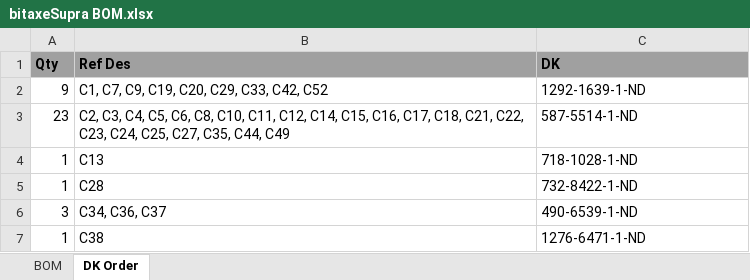
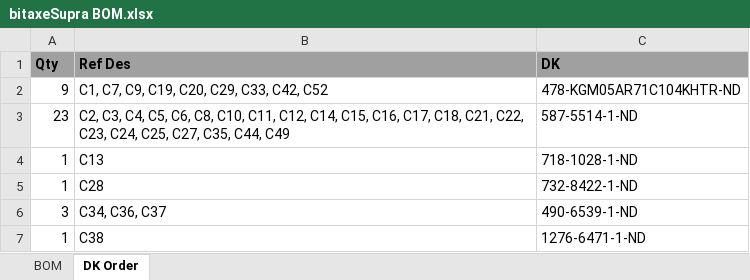
Before and after one commit to skot/bitaxe, an Excel workbook: Manufacturing Files/bitaxeSupra BOM.xlsx, sheet DK Order, drawn as a sheet; only a part is shown; values as stored, in another font and other column widths than the file's, no borders; the diff names each change by its address in the sheet, - before the commit and + after, or states it on an @@ line.

```diff
--- a/Manufacturing Files/bitaxeSupra BOM.xlsx (sheet DK Order)
+++ b/Manufacturing Files/bitaxeSupra BOM.xlsx (sheet DK Order)
-C2 (DK): 1292-1639-1-ND
+C2 (DK): 478-KGM05AR71C104KHTR-ND
```
Also changed, not shown: sheet BOM, 5 other files.
